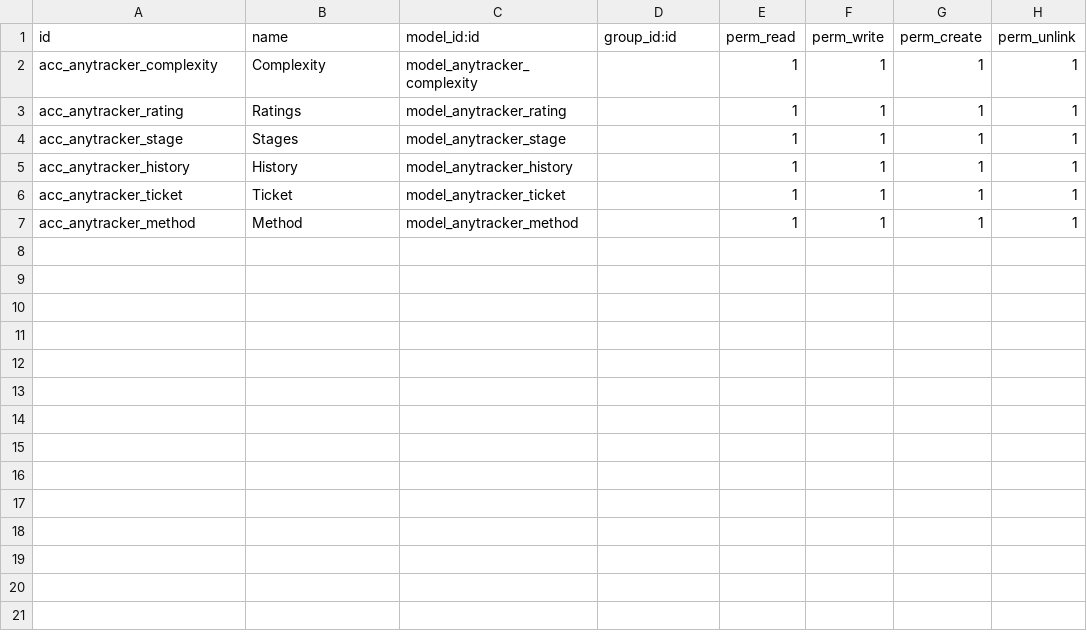
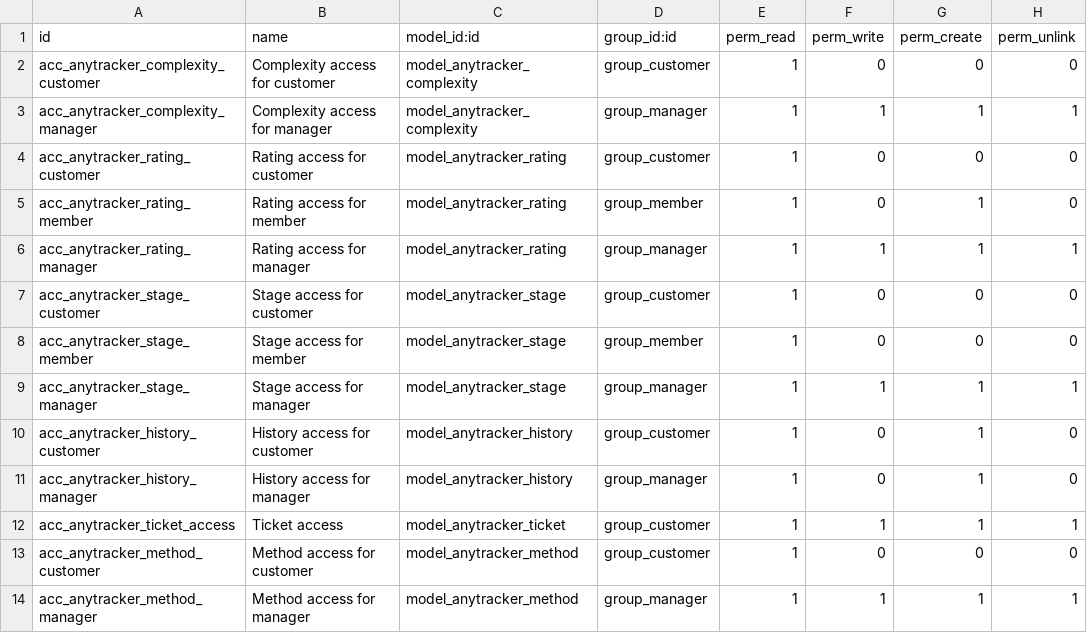
Before and after one commit to anybox/anytracker, a CSV file: anytracker/security/ir.model.access.csv, drawn as a sheet.

Commit message:
Groups and permissions

```diff
--- a/anytracker/security/ir.model.access.csv
+++ b/anytracker/security/ir.model.access.csv
@@ -1,7 +1,14 @@
 id,name,model_id:id,group_id:id,perm_read,perm_write,perm_create,perm_unlink
-"acc_anytracker_complexity","Complexity","model_anytracker_complexity","",1,1,1,1
-"acc_anytracker_rating","Ratings","model_anytracker_rating","",1,1,1,1
-"acc_anytracker_stage","Stages","model_anytracker_stage","",1,1,1,1
-"acc_anytracker_history","History","model_anytracker_history","",1,1,1,1
-"acc_anytracker_ticket","Ticket","model_anytracker_ticket","",1,1,1,1
-"acc_anytracker_method","Method","model_anytracker_method","",1,1,1,1
+"acc_anytracker_complexity_customer","Complexity access for customer","model_anytracker_complexity","group_customer",1,0,0,0
+"acc_anytracker_complexity_manager","Complexity access for manager","model_anytracker_complexity","group_manager",1,1,1,1
+"acc_anytracker_rating_customer","Rating access for customer","model_anytracker_rating","group_customer",1,0,0,0
+"acc_anytracker_rating_member","Rating access for member","model_anytracker_rating","group_member",1,0,1,0
+"acc_anytracker_rating_manager","Rating access for manager","model_anytracker_rating","group_manager",1,1,1,1
+"acc_anytracker_stage_customer","Stage access for customer","model_anytracker_stage","group_customer",1,0,0,0
+"acc_anytracker_stage_member","Stage access for member","model_anytracker_stage","group_member",1,0,0,0
+"acc_anytracker_stage_manager","Stage access for manager","model_anytracker_stage","group_manager",1,1,1,1
+"acc_anytracker_history_customer","History access for customer","model_anytracker_history","group_customer",1,0,1,0
+"acc_anytracker_history_manager","History access for manager","model_anytracker_history","group_manager",1,0,1,0
+"acc_anytracker_ticket_access","Ticket access","model_anytracker_ticket","group_customer",1,1,1,1
+"acc_anytracker_method_customer","Method access for customer","model_anytracker_method","group_customer",1,0,0,0
+"acc_anytracker_method_manager","Method access for manager","model_anytracker_method","group_manager",1,1,1,1
```
Also changed, not shown: 4 other files.
